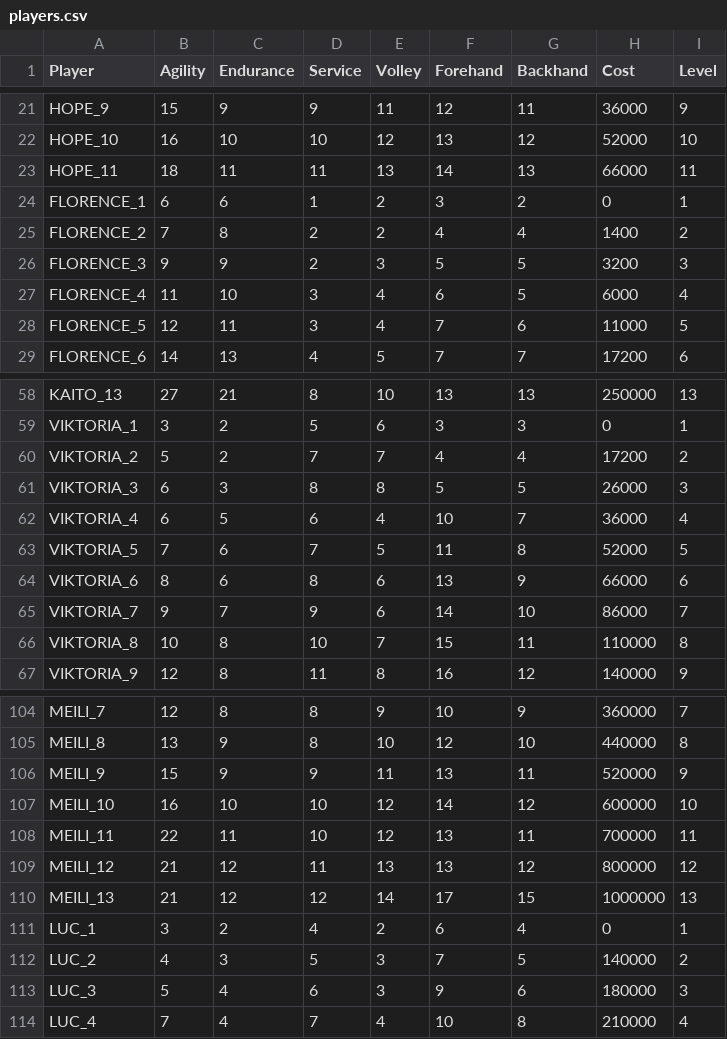
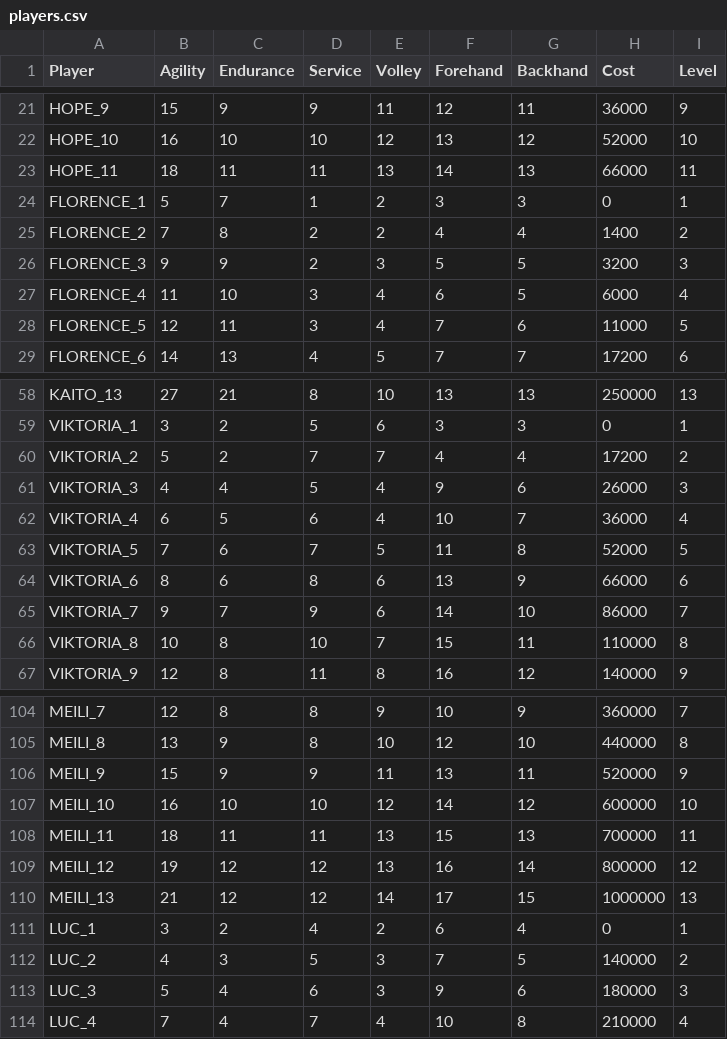
Before and after one commit to StephaneWeber/TennisApp, a CSV file: src/main/resources/data/players.csv, drawn as a sheet; only a part is shown, gaps mark what is left out.

```diff
--- a/src/main/resources/data/players.csv
+++ b/src/main/resources/data/players.csv
@@ -23,3 +23,3 @@ HOPE_10,16,10,10,12,13,12,52000,10
 HOPE_11,18,11,11,13,14,13,66000,11
-FLORENCE_1,6,6,1,2,3,2,0,1
+FLORENCE_1,5,7,1,2,3,3,0,1
 FLORENCE_2,7,8,2,2,4,4,1400,2
@@ -60,3 +60,3 @@ VIKTORIA_1,3,2,5,6,3,3,0,1
 VIKTORIA_2,5,2,7,7,4,4,17200,2
-VIKTORIA_3,6,3,8,8,5,5,26000,3
+VIKTORIA_3,4,4,5,4,9,6,26000,3
 VIKTORIA_4,6,5,6,4,10,7,36000,4
@@ -107,4 +107,4 @@ MEILI_9,15,9,9,11,13,11,520000,9
 MEILI_10,16,10,10,12,14,12,600000,10
-MEILI_11,22,11,10,12,13,11,700000,11
-MEILI_12,21,12,11,13,13,12,800000,12
+MEILI_11,18,11,11,13,15,13,700000,11
+MEILI_12,19,12,12,13,16,14,800000,12
 MEILI_13,21,12,12,14,17,15,1000000,13
```
Also changed, not shown: src/main/resources/data/gear.csv.
